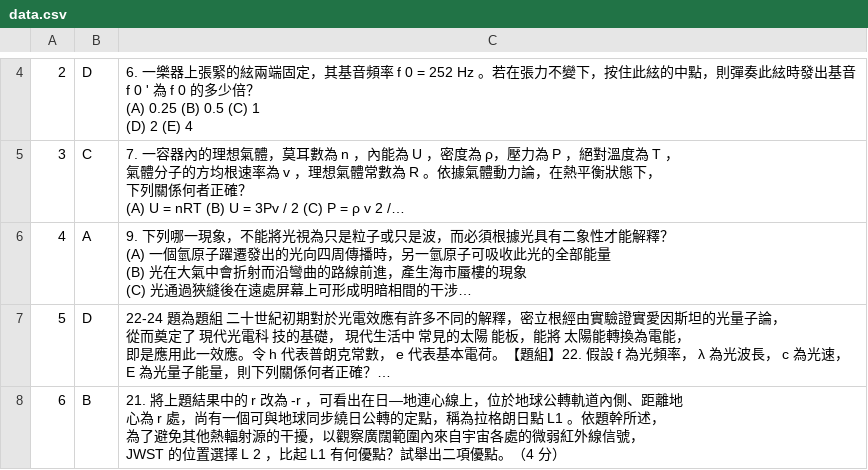
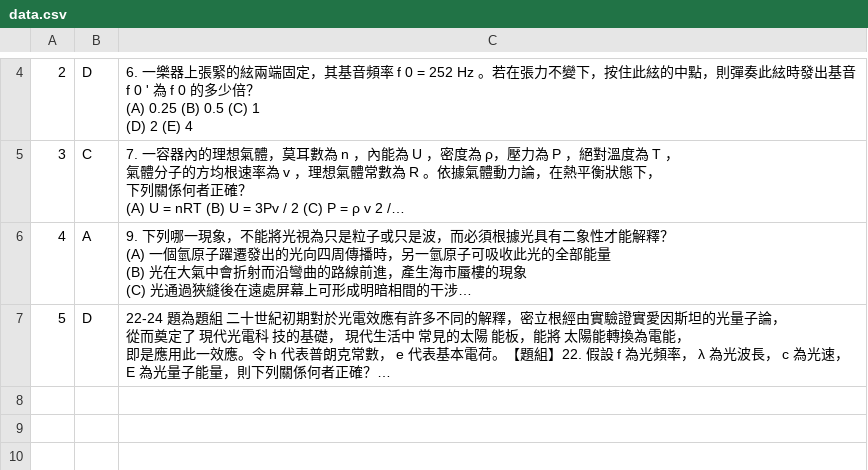
Before and after one commit to mtkresearch/MR-Models, a CSV file: TC-Eval/data/TMMLU/subjects/分科測驗物理/data.csv, drawn as a sheet; only a part is shown, gaps mark what is left out; long unchanged cells end in …; ↵ is a line break in a cell; the diff covers the shown part only; the diff names each change by its address in the sheet, - before the commit and + after, or states it on an @@ line.

Commit message:
Update data.csv
removed non-multiple choice entries

```diff
--- a/TC-Eval/data/TMMLU/subjects/分科測驗物理/data.csv
+++ b/TC-Eval/data/TMMLU/subjects/分科測驗物理/data.csv
-row 8: 6 | B | 21. 將上題結果中的 r 改為 -r ，可看出在日—地連心線上，位於地球公轉軌道內側、距離地 ↵ 心為 r 處，尚有一個可與地球同步繞日公轉的定點，稱為拉格朗日點 L1 。依題幹所述， ↵ 為了避免其他熱輻射源的干擾，以觀察廣闊範圍內來自宇宙各處的微弱紅外線信號， ↵ JWST 的位置選擇 L 2 ，比起 L1 有何優點？試舉出二項優點。（4 分）
```
Also changed, not shown: 2 removed rows elsewhere in this file.
